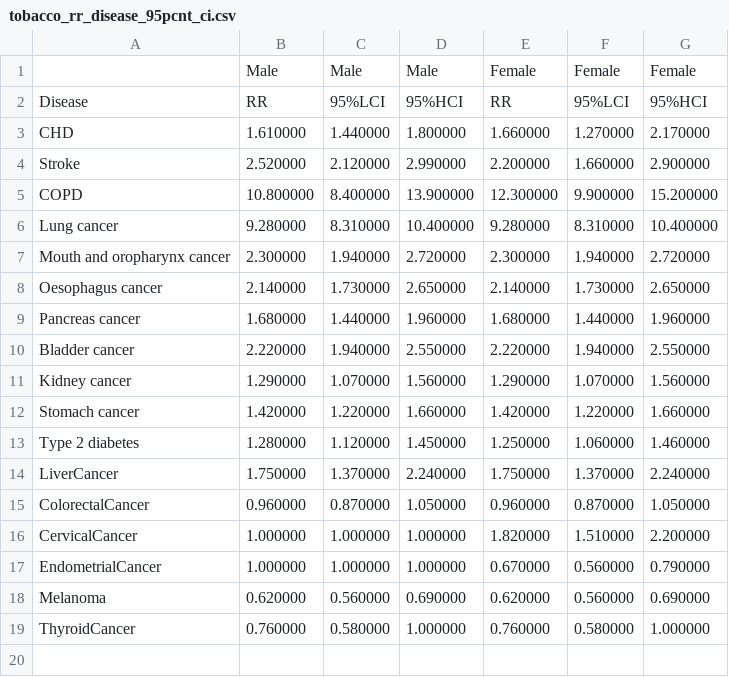
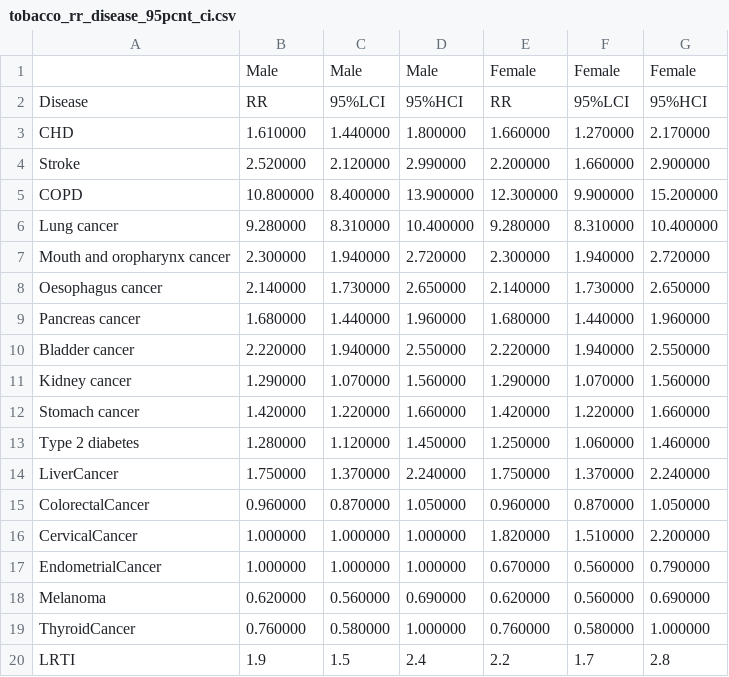
Before and after one commit to collijk/mslt_port, a CSV file: data/maori/tobacco_rr_disease_95pcnt_ci.csv, drawn as a sheet; the diff names each change by its address in the sheet, - before the commit and + after, or states it on an @@ line.

Commit message:
Add RR bounds for LRTI

```diff
--- a/data/maori/tobacco_rr_disease_95pcnt_ci.csv
+++ b/data/maori/tobacco_rr_disease_95pcnt_ci.csv
+row 20: LRTI | 1.9 | 1.5 | 2.4 | 2.2 | 1.7 | 2.8
```
Also changed, not shown: data/non-maori/tobacco_rr_disease_95pcnt_ci.csv.
